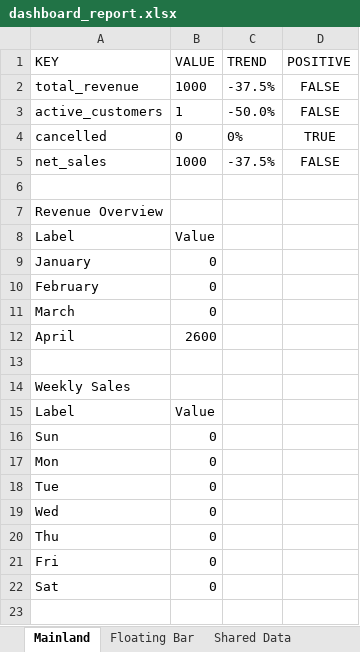
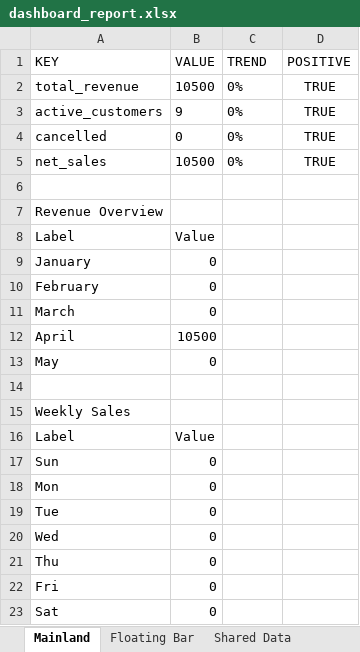
Before and after one commit to elonsobrevilla06-byte/blue_ocean_dashboard, an Excel workbook: dashboard_report.xlsx, sheet Mainland, drawn as a sheet; values as stored, in another font and other column widths than the file's, no borders; the diff names each change by its address in the sheet, - before the commit and + after, or states it on an @@ line.

```diff
--- a/dashboard_report.xlsx (sheet Mainland)
+++ b/dashboard_report.xlsx (sheet Mainland)
-B2 (VALUE): 1000
+B2 (VALUE): 10500
-C2 (TREND): -37.5%
+C2 (TREND): 0%
-D2:D3 (POSITIVE): FALSE
+D2:D3 (POSITIVE): TRUE
-B3 (VALUE): 1
+B3 (VALUE): 9
-C3 (TREND): -50.0%
+C3 (TREND): 0%
-B5 (VALUE): 1000
+B5 (VALUE): 10500
-C5 (TREND): -37.5%
+C5 (TREND): 0%
-D5 (POSITIVE): FALSE
+D5 (POSITIVE): TRUE
-B12 (VALUE): 2600
+B12 (VALUE): 10500
+row 13: May | 0
```
Also changed, not shown: sheet Shared Data, sheet Floating Bar, 19 other files.
